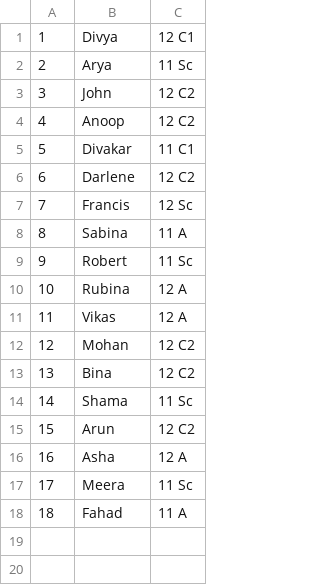
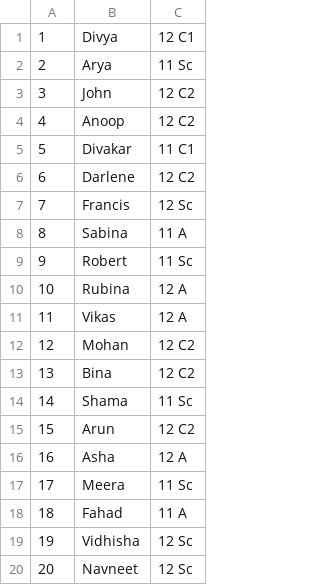
Before and after one commit to gayatri-p/library-manager, a CSV file: data/sample_students.csv, drawn as a sheet.

```diff
--- a/data/sample_students.csv
+++ b/data/sample_students.csv
@@ -18 +18,3 @@
 18,Fahad,11 A
+19,Vidhisha,12 Sc
+20,Navneet,12 Sc
```
Also changed, not shown: data/sample_books.csv, 1 other file.
